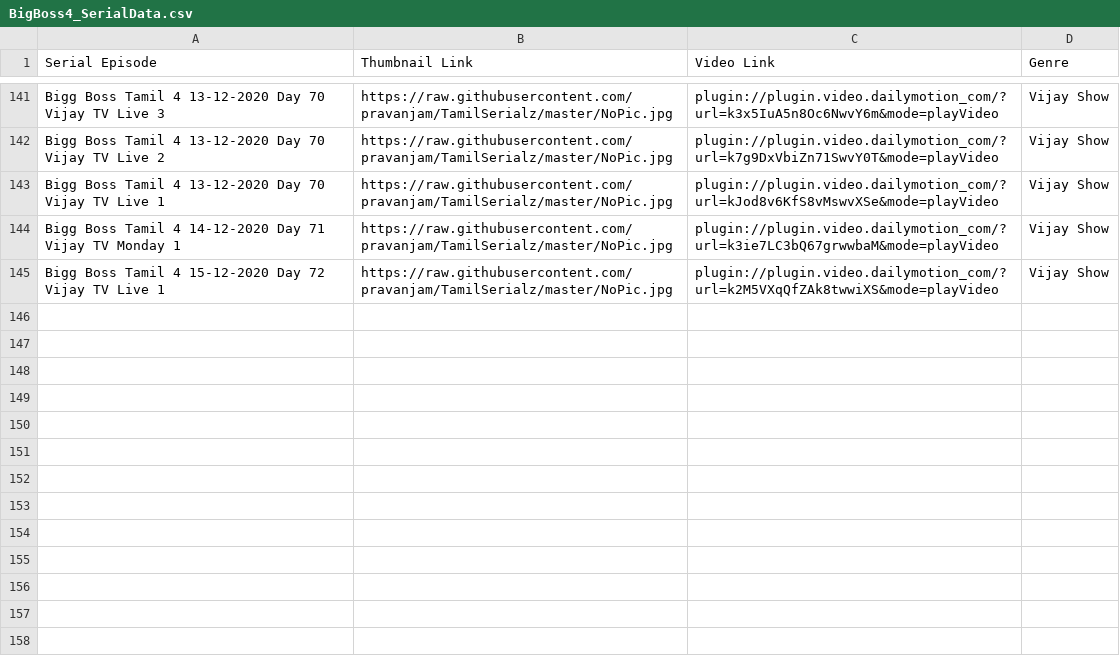
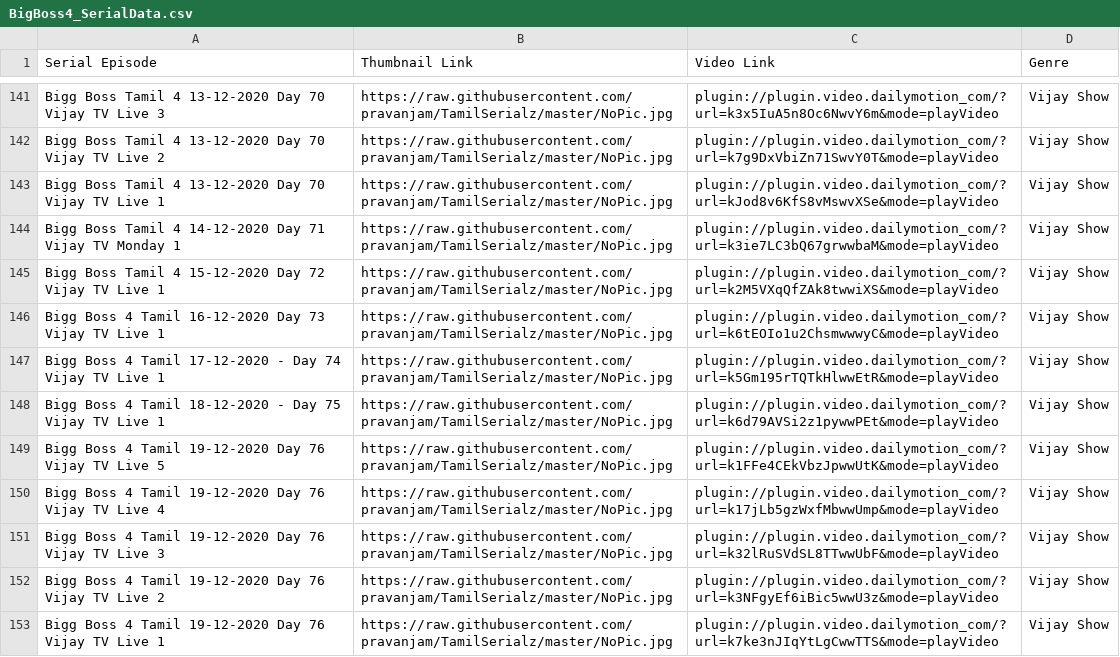
Before and after one commit to pravanjam/TamilSerialz, a CSV file: BigBoss4_SerialData.csv, drawn as a sheet; only a part is shown, gaps mark what is left out.

Commit message:
Add files via upload

```diff
--- a/BigBoss4_SerialData.csv
+++ b/BigBoss4_SerialData.csv
@@ -145 +145,9 @@ Bigg Boss Tamil 4 14-12-2020 Day 71 Vijay TV Monday 1,https://raw.githubusercont
 Bigg Boss Tamil 4 15-12-2020 Day 72 Vijay TV Live 1,https://raw.githubusercontent.com/pravanjam/TamilSerialz/master/NoPic.jpg,plugin://plugin.video.dailymotion_com/?url=k2M5VXqQfZAk8twwiXS&mode=playVideo, Vijay Show
+Bigg Boss 4 Tamil 16-12-2020 Day 73 Vijay TV Live 1,https://raw.githubusercontent.com/pravanjam/TamilSerialz/master/NoPic.jpg,plugin://plugin.video.dailymotion_com/?url=k6tEOIo1u2ChsmwwwyC&mode=playVideo, Vijay Show
+Bigg Boss 4 Tamil 17-12-2020 - Day 74 Vijay TV Live 1,https://raw.githubusercontent.com/pravanjam/TamilSerialz/master/NoPic.jpg,plugin://plugin.video.dailymotion_com/?url=k5Gm195rTQTkHlwwEtR&mode=playVideo, Vijay Show
+Bigg Boss 4 Tamil 18-12-2020 - Day 75 Vijay TV Live 1,https://raw.githubusercontent.com/pravanjam/TamilSerialz/master/NoPic.jpg,plugin://plugin.video.dailymotion_com/?url=k6d79AVSi2z1pywwPEt&mode=playVideo, Vijay Show
+Bigg Boss 4 Tamil 19-12-2020 Day 76 Vijay TV Live 5,https://raw.githubusercontent.com/pravanjam/TamilSerialz/master/NoPic.jpg,plugin://plugin.video.dailymotion_com/?url=k1FFe4CEkVbzJpwwUtK&mode=playVideo, Vijay Show
+Bigg Boss 4 Tamil 19-12-2020 Day 76 Vijay TV Live 4,https://raw.githubusercontent.com/pravanjam/TamilSerialz/master/NoPic.jpg,plugin://plugin.video.dailymotion_com/?url=k17jLb5gzWxfMbwwUmp&mode=playVideo, Vijay Show
+Bigg Boss 4 Tamil 19-12-2020 Day 76 Vijay TV Live 3,https://raw.githubusercontent.com/pravanjam/TamilSerialz/master/NoPic.jpg,plugin://plugin.video.dailymotion_com/?url=k32lRuSVdSL8TTwwUbF&mode=playVideo, Vijay Show
+Bigg Boss 4 Tamil 19-12-2020 Day 76 Vijay TV Live 2,https://raw.githubusercontent.com/pravanjam/TamilSerialz/master/NoPic.jpg,plugin://plugin.video.dailymotion_com/?url=k3NFgyEf6iBic5wwU3z&mode=playVideo, Vijay Show
+Bigg Boss 4 Tamil 19-12-2020 Day 76 Vijay TV Live 1,https://raw.githubusercontent.com/pravanjam/TamilSerialz/master/NoPic.jpg,plugin://plugin.video.dailymotion_com/?url=k7ke3nJIqYtLgCwwTTS&mode=playVideo, Vijay Show
```
